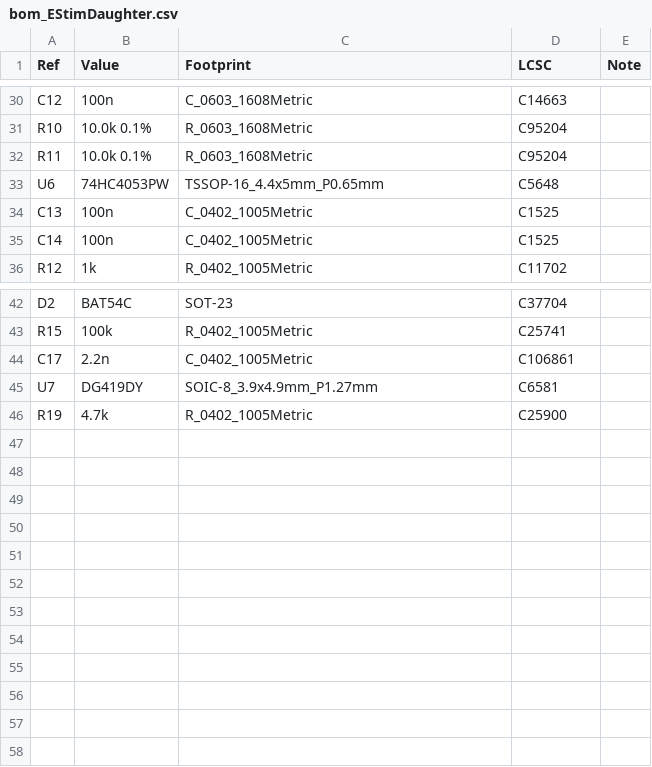
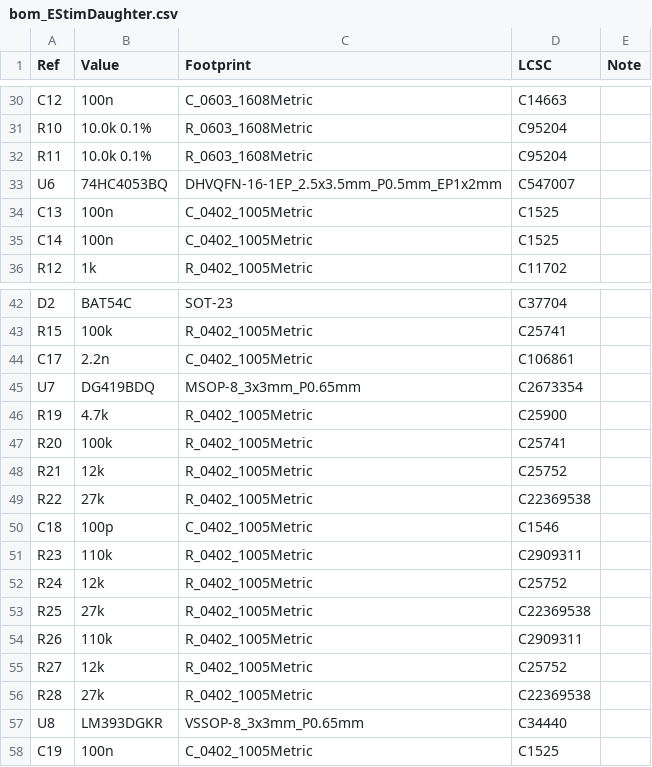
Before and after one commit to ckemere/LaserDriver, a CSV file: LaserHAT/EStimDaughter/bom_EStimDaughter.csv, drawn as a sheet; only a part is shown, gaps mark what is left out.

```diff
--- a/LaserHAT/EStimDaughter/bom_EStimDaughter.csv
+++ b/LaserHAT/EStimDaughter/bom_EStimDaughter.csv
@@ -32,3 +32,3 @@ R10,10.0k 0.1%,R_0603_1608Metric,C95204,
 R11,10.0k 0.1%,R_0603_1608Metric,C95204,
-U6,74HC4053PW,TSSOP-16_4.4x5mm_P0.65mm,C5648,
+U6,74HC4053BQ,DHVQFN-16-1EP_2.5x3.5mm_P0.5mm_EP1x2mm,C547007,
 C13,100n,C_0402_1005Metric,C1525,
@@ -44,3 +44,15 @@ R15,100k,R_0402_1005Metric,C25741,
 C17,2.2n,C_0402_1005Metric,C106861,
-U7,DG419DY,SOIC-8_3.9x4.9mm_P1.27mm,C6581,
+U7,DG419BDQ,MSOP-8_3x3mm_P0.65mm,C2673354,
 R19,4.7k,R_0402_1005Metric,C25900,
+R20,100k,R_0402_1005Metric,C25741,
+R21,12k,R_0402_1005Metric,C25752,
+R22,27k,R_0402_1005Metric,C22369538,
+C18,100p,C_0402_1005Metric,C1546,
+R23,110k,R_0402_1005Metric,C2909311,
+R24,12k,R_0402_1005Metric,C25752,
+R25,27k,R_0402_1005Metric,C22369538,
+R26,110k,R_0402_1005Metric,C2909311,
+R27,12k,R_0402_1005Metric,C25752,
+R28,27k,R_0402_1005Metric,C22369538,
+U8,LM393DGKR,VSSOP-8_3x3mm_P0.65mm,C34440,
+C19,100n,C_0402_1005Metric,C1525,
```
Also changed, not shown: LaserHAT/fab/EStimDaughter/EStimDaughter_BOM.csv, LaserHAT/fab/EStimDaughter/EStimDaughter_CPL.csv, 35 other files.
